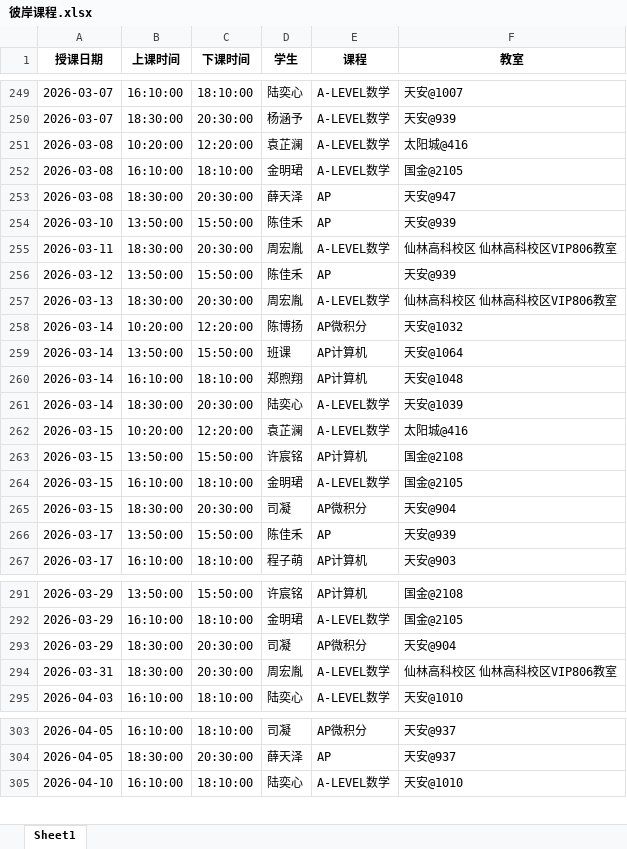
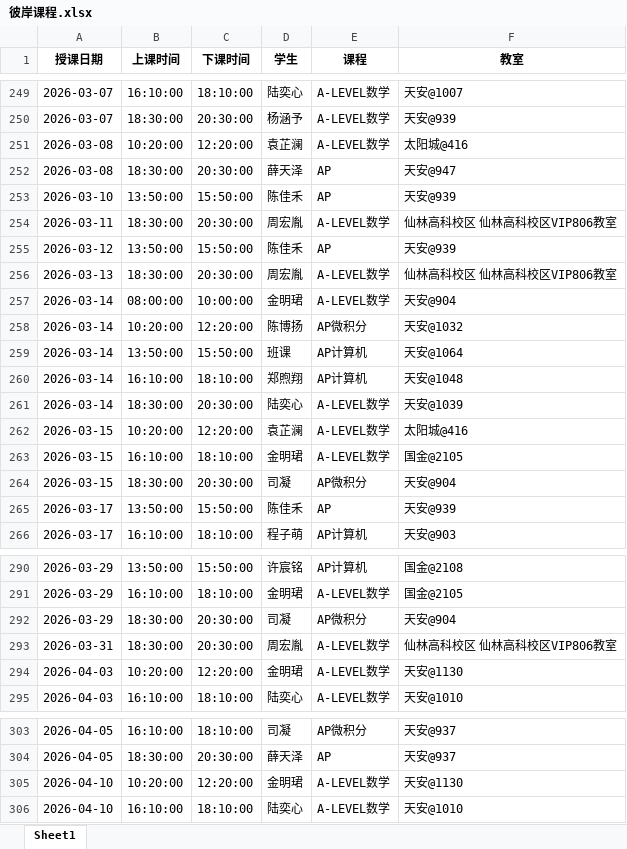
Before and after one commit to xiulikun/course-schedule, an Excel workbook: 彼岸课程.xlsx, sheet Sheet1, drawn as a sheet; only a part is shown, gaps mark what is left out; values as stored, in another font and other column widths than the file's, no borders; removed rows and columns are numbered as before the commit, all else as after; the diff names each change by its address in the sheet, - before the commit and + after, or states it on an @@ line.

Commit message:
自动更新课程表

```diff
--- a/彼岸课程.xlsx (sheet Sheet1)
+++ b/彼岸课程.xlsx (sheet Sheet1)
-row 252: 2026-03-08 | 16:10:00 | 18:10:00 | 金明珺 | A-LEVEL数学 | 国金@2105
+row 257: 2026-03-14 | 08:00:00 | 10:00:00 | 金明珺 | A-LEVEL数学 | 天安@904
-row 263: 2026-03-15 | 13:50:00 | 15:50:00 | 许宸铭 | AP计算机 | 国金@2108
+row 294: 2026-04-03 | 10:20:00 | 12:20:00 | 金明珺 | A-LEVEL数学 | 天安@1130
+row 305: 2026-04-10 | 10:20:00 | 12:20:00 | 金明珺 | A-LEVEL数学 | 天安@1130
```
